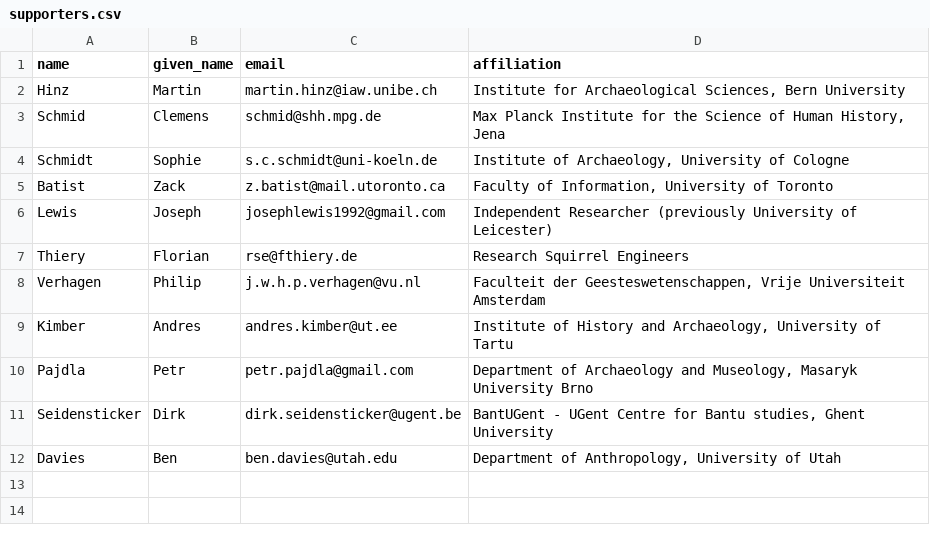
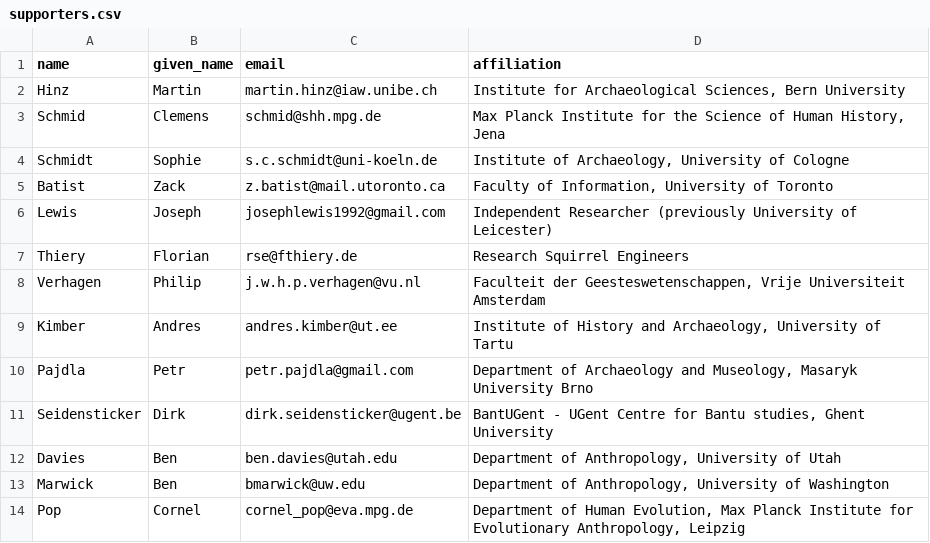
Before and after one commit to sslarch/sslarch.github.io, a CSV file: supporters.csv, drawn as a sheet; the diff names each change by its address in the sheet, - before the commit and + after, or states it on an @@ line.

Commit message:
added Ben M. and Cornel to list

```diff
--- a/supporters.csv
+++ b/supporters.csv
+row 13: Marwick | Ben | bmarwick@uw.edu | Department of Anthropology, University of Washington
+row 14: Pop | Cornel | cornel_pop@eva.mpg.de | Department of Human Evolution, Max Planck Institute for Evolutionary Anthropology, Leipzig
```
